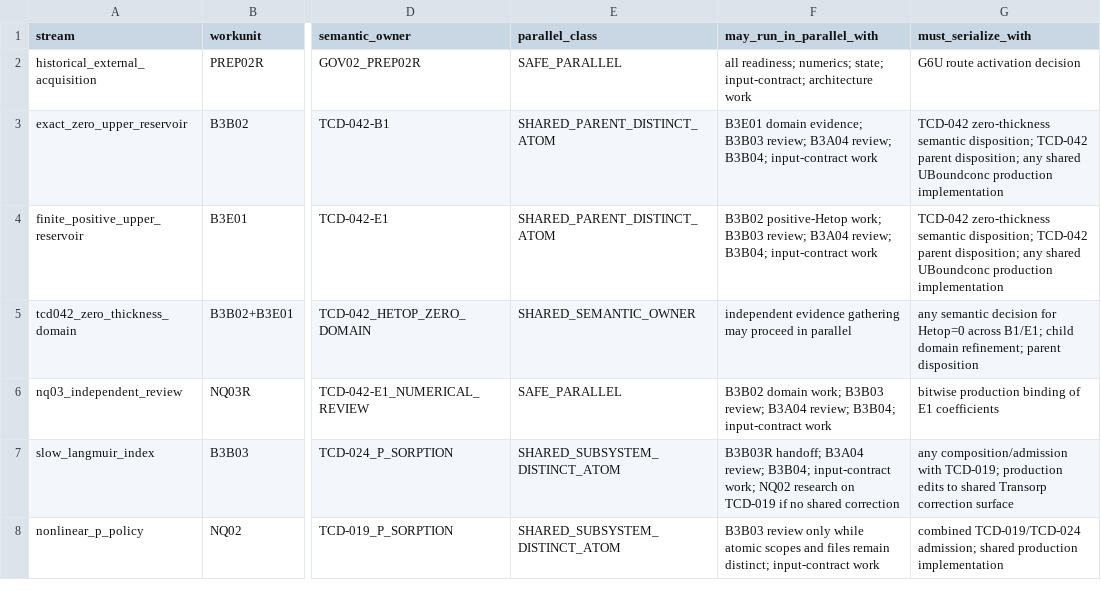
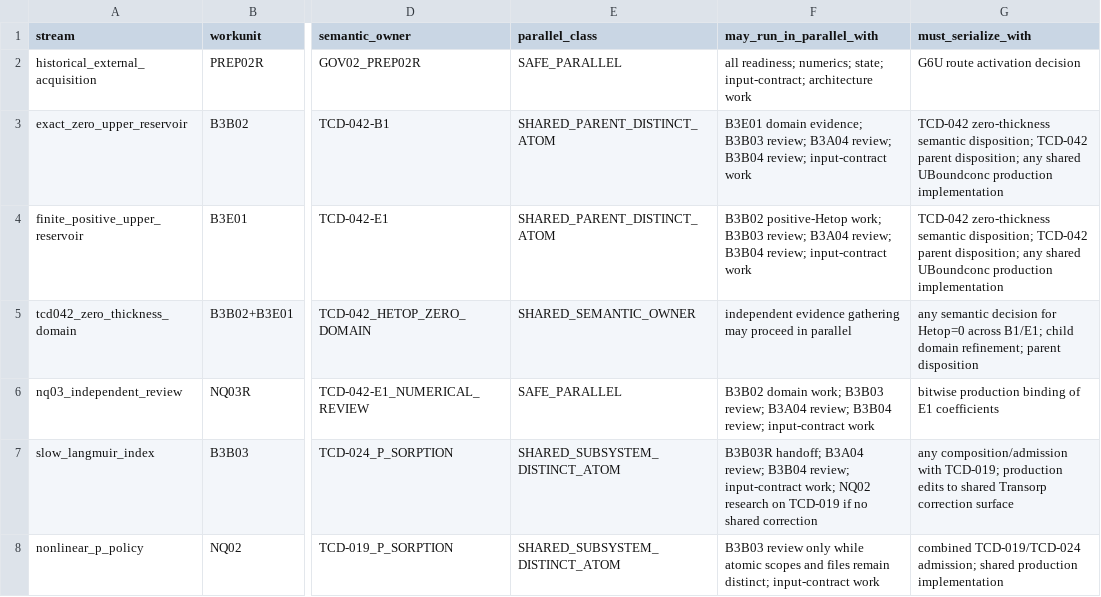
Before and after one commit to abhedwig-cell/ANIMO5, a CSV file: integration/animo-reg/RG05_PARALLELISM_MATRIX.csv, drawn as a sheet; only a part is shown, gaps mark what is left out; the diff covers the shown part only; the diff names each change by its address in the sheet, - before the commit and + after, or states it on an @@ line.

```diff
--- a/integration/animo-reg/RG05_PARALLELISM_MATRIX.csv
+++ b/integration/animo-reg/RG05_PARALLELISM_MATRIX.csv
-F3 (may_run_in_parallel_with): …B3A04 review; B3B04; input-contract work
+F3 (may_run_in_parallel_with): …B3A04 review; B3B04 review; input-contract work
-F4 (may_run_in_parallel_with): …B3A04 review; B3B04; input-contract work
+F4 (may_run_in_parallel_with): …B3A04 review; B3B04 review; input-contract work
-F6 (may_run_in_parallel_with): …B3A04 review; B3B04; input-contract work
+F6 (may_run_in_parallel_with): …B3A04 review; B3B04 review; input-contract work
-F7 (may_run_in_parallel_with): …B3A04 review; B3B04; input-contract work;…
+F7 (may_run_in_parallel_with): …B3A04 review; B3B04 review; input-contract work;…
```
Also changed, not shown: 11 edited cells elsewhere in this file.
